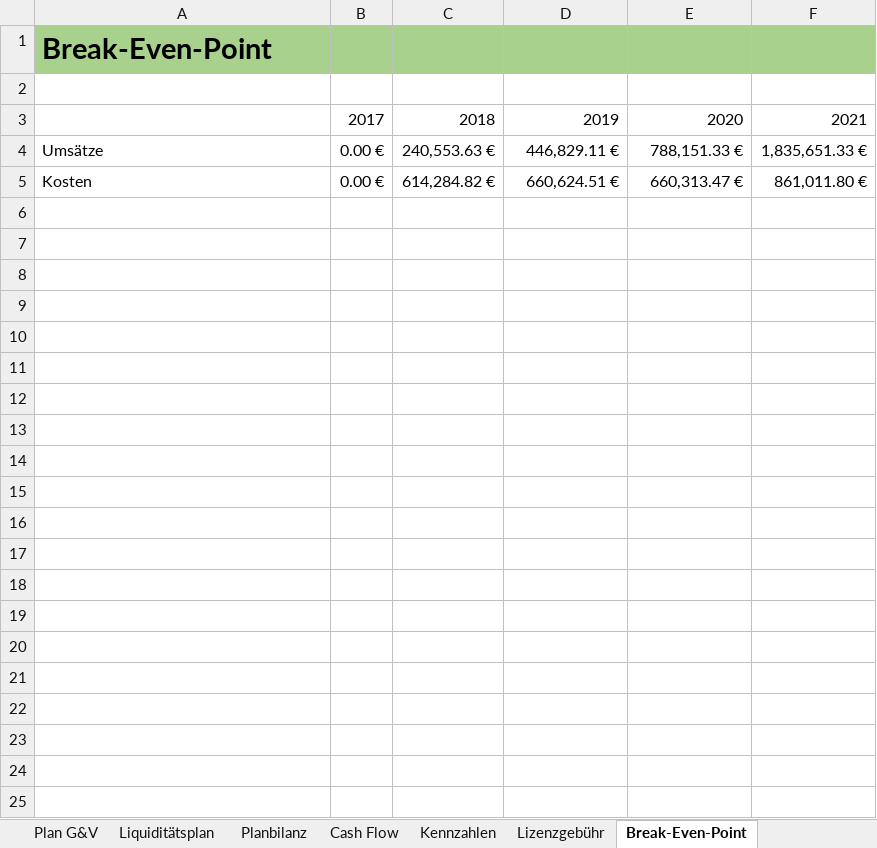
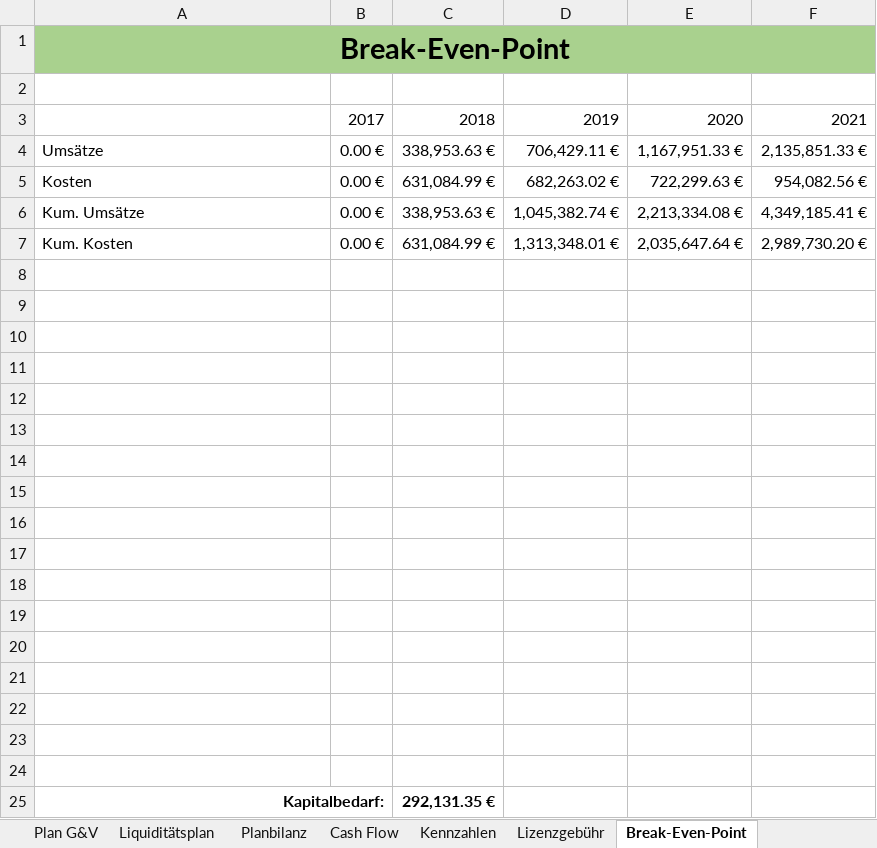
Before and after one commit to thunderbug1/BWL, an Excel workbook: Finanzen/Finanzen - Basis.xlsm, sheet Break-Even-Point, drawn as a sheet; values as stored, in another font and other column widths than the file's, no borders; charts and pictures not drawn; the diff names each change by its address in the sheet, - before the commit and + after, or states it on an @@ line.

```diff
--- a/Finanzen/Finanzen - Basis.xlsm (sheet Break-Even-Point)
+++ b/Finanzen/Finanzen - Basis.xlsm (sheet Break-Even-Point)
-A1 alignment: left
+A1 alignment: center
+A1:F1 merged
-C4: 240,553.63 €
+C4: 338,953.63 €
-D4: 446,829.11 €
+D4: 706,429.11 €
-E4: 788,151.33 €
+E4: 1,167,951.33 €
-F4: 1,835,651.33 €
+F4: 2,135,851.33 €
-C5: 614,284.82 €
+C5: 631,084.99 €
-D5: 660,624.51 €
+D5: 682,263.02 €
-E5: 660,313.47 €
+E5: 722,299.63 €
-F5: 861,011.80 €
+F5: 954,082.56 €
+row 6: Kum. Umsätze | 0.00 € | 338,953.63 € | 1,045,382.74 € | 2,213,334.08 € | 4,349,185.41 €
+row 7: Kum. Kosten | 0.00 € | 631,084.99 € | 1,313,348.01 € | 2,035,647.64 € | 2,989,730.20 €
+row 8: (empty)
+row 9: (empty)
+row 10: (empty)
+row 11: (empty)
+row 12: (empty)
+row 13: (empty)
+row 14: (empty)
+row 15: (empty)
+row 16: (empty)
+row 17: (empty)
+row 18: (empty)
+row 19: (empty)
+row 20: (empty)
+row 21: (empty)
+row 22: (empty)
+row 23: (empty)
+row 24: (empty)
+row 25: Kapitalbedarf: |  | 292,131.35 €
```
Also changed, not shown: sheet Liquiditätsplan, sheet Plan G&V, sheet Planbilanz, sheet Kennzahlen, sheet Cash Flow, formulas that keep their value, charts or pictures, 5 other files.
